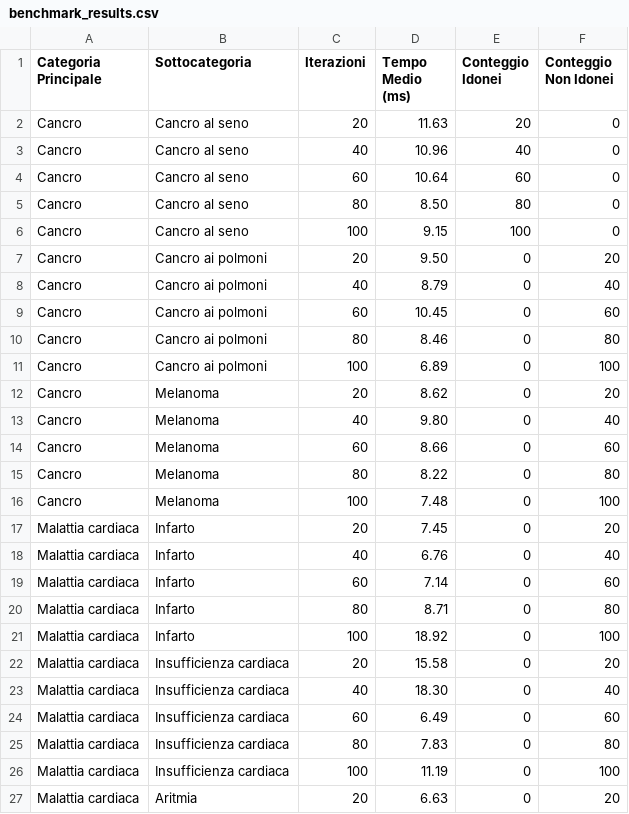
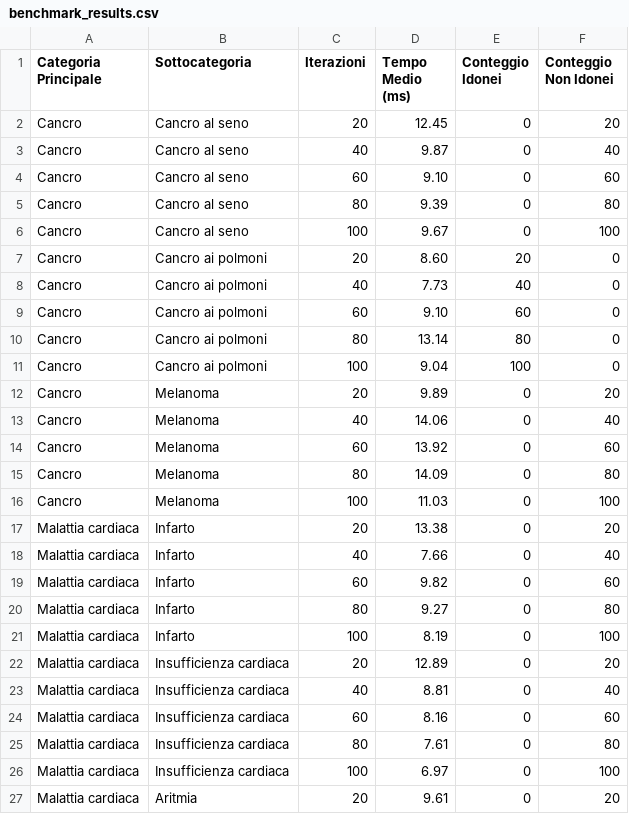
Before and after one commit to biagioboi/MedAuthZK, a CSV file: veramo-project/outputs/benchmark_results.csv, drawn as a sheet; only a part is shown; the diff covers the shown part only.

```diff
--- a/veramo-project/outputs/benchmark_results.csv
+++ b/veramo-project/outputs/benchmark_results.csv
@@ -1,27 +1,27 @@
 Categoria Principale,Sottocategoria,Iterazioni,Tempo Medio (ms),Conteggio Idonei,Conteggio Non Idonei
-Cancro,Cancro al seno,20,11.63,20,0
-Cancro,Cancro al seno,40,10.96,40,0
-Cancro,Cancro al seno,60,10.64,60,0
-Cancro,Cancro al seno,80,8.50,80,0
-Cancro,Cancro al seno,100,9.15,100,0
-Cancro,Cancro ai polmoni,20,9.50,0,20
-Cancro,Cancro ai polmoni,40,8.79,0,40
-Cancro,Cancro ai polmoni,60,10.45,0,60
-Cancro,Cancro ai polmoni,80,8.46,0,80
-Cancro,Cancro ai polmoni,100,6.89,0,100
-Cancro,Melanoma,20,8.62,0,20
-Cancro,Melanoma,40,9.80,0,40
-Cancro,Melanoma,60,8.66,0,60
-Cancro,Melanoma,80,8.22,0,80
-Cancro,Melanoma,100,7.48,0,100
-Malattia cardiaca,Infarto,20,7.45,0,20
-Malattia cardiaca,Infarto,40,6.76,0,40
-Malattia cardiaca,Infarto,60,7.14,0,60
-Malattia cardiaca,Infarto,80,8.71,0,80
-Malattia cardiaca,Infarto,100,18.92,0,100
-Malattia cardiaca,Insufficienza cardiaca,20,15.58,0,20
-Malattia cardiaca,Insufficienza cardiaca,40,18.30,0,40
-Malattia cardiaca,Insufficienza cardiaca,60,6.49,0,60
-Malattia cardiaca,Insufficienza cardiaca,80,7.83,0,80
-Malattia cardiaca,Insufficienza cardiaca,100,11.19,0,100
-Malattia cardiaca,Aritmia,20,6.63,0,20
+Cancro,Cancro al seno,20,12.45,0,20
+Cancro,Cancro al seno,40,9.87,0,40
+Cancro,Cancro al seno,60,9.10,0,60
+Cancro,Cancro al seno,80,9.39,0,80
+Cancro,Cancro al seno,100,9.67,0,100
+Cancro,Cancro ai polmoni,20,8.60,20,0
+Cancro,Cancro ai polmoni,40,7.73,40,0
+Cancro,Cancro ai polmoni,60,9.10,60,0
+Cancro,Cancro ai polmoni,80,13.14,80,0
+Cancro,Cancro ai polmoni,100,9.04,100,0
+Cancro,Melanoma,20,9.89,0,20
+Cancro,Melanoma,40,14.06,0,40
+Cancro,Melanoma,60,13.92,0,60
+Cancro,Melanoma,80,14.09,0,80
+Cancro,Melanoma,100,11.03,0,100
+Malattia cardiaca,Infarto,20,13.38,0,20
+Malattia cardiaca,Infarto,40,7.66,0,40
+Malattia cardiaca,Infarto,60,9.82,0,60
+Malattia cardiaca,Infarto,80,9.27,0,80
+Malattia cardiaca,Infarto,100,8.19,0,100
+Malattia cardiaca,Insufficienza cardiaca,20,12.89,0,20
+Malattia cardiaca,Insufficienza cardiaca,40,8.81,0,40
+Malattia cardiaca,Insufficienza cardiaca,60,8.16,0,60
+Malattia cardiaca,Insufficienza cardiaca,80,7.61,0,80
+Malattia cardiaca,Insufficienza cardiaca,100,6.97,0,100
+Malattia cardiaca,Aritmia,20,9.61,0,20
```
Also changed, not shown: 24 edited cells elsewhere in this file, veramo-project/outputs/benchmark_results_multiple_categories.csv, veramo-project/tempi_di_esecuzione-ISSUE_SBT.csv, 5 other files.
